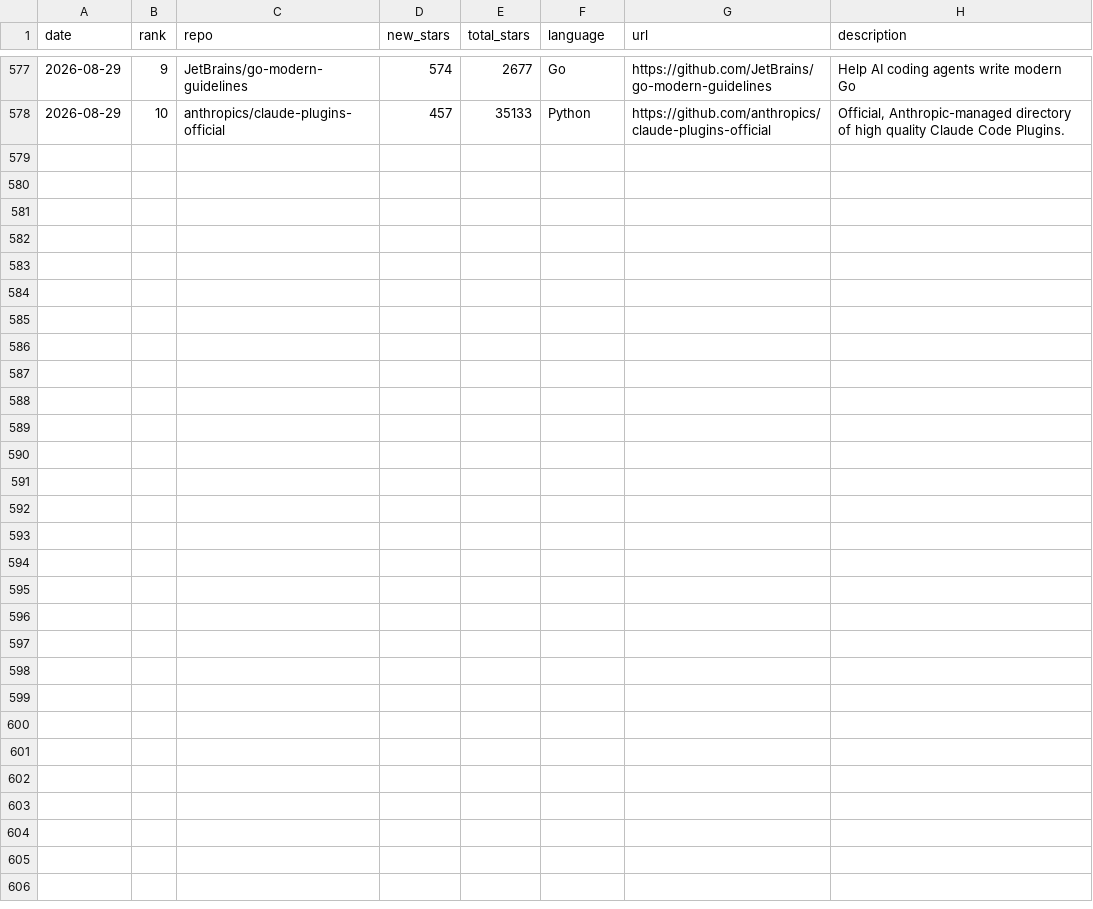
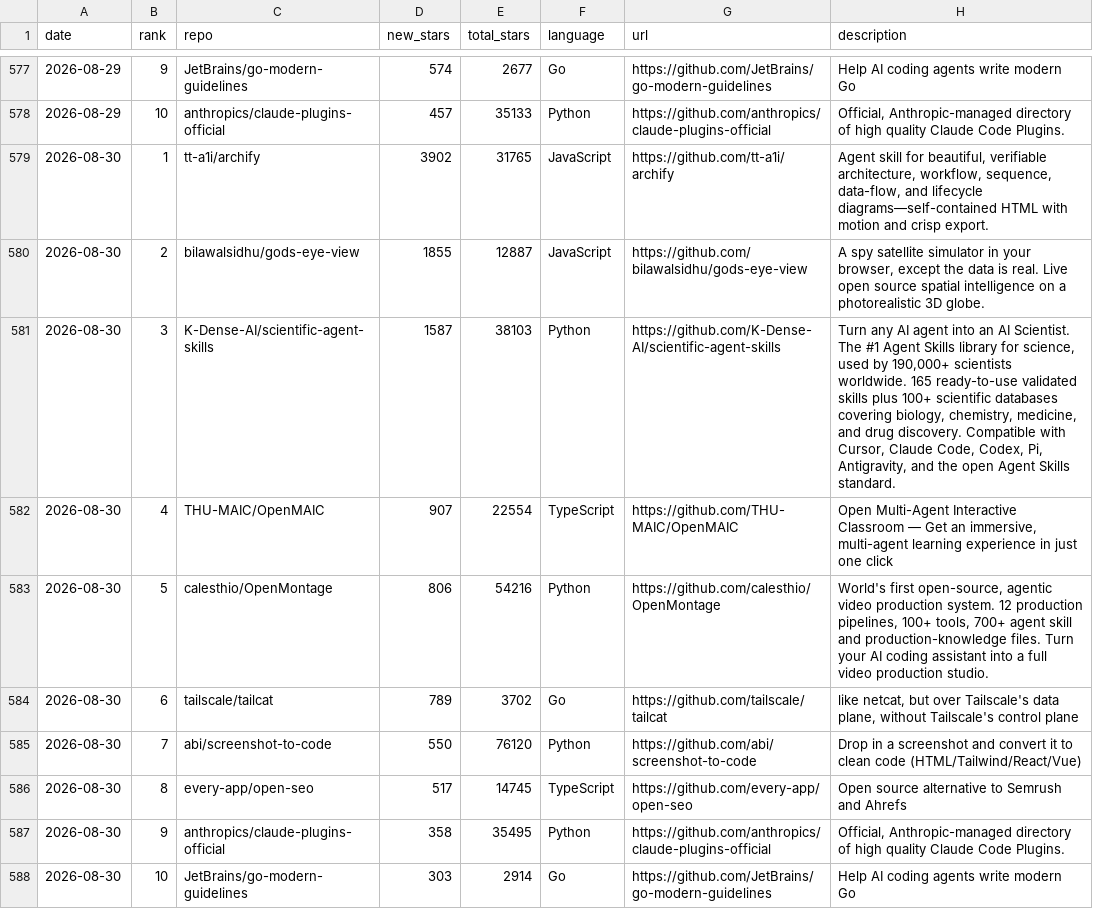
Before and after one commit to FunnymeowwooV0/star-observatory, a CSV file: data/github_daily.csv, drawn as a sheet; only a part is shown, gaps mark what is left out.

```diff
--- a/data/github_daily.csv
+++ b/data/github_daily.csv
@@ -578 +578,11 @@ date,rank,repo,new_stars,total_stars,language,url,description
 2026-08-29,10,anthropics/claude-plugins-official,457,35133,Python,https://github.com/anthropics/claude-plugins-official,"Official, Anthropic-managed directory of high quality Claude Code Plugins."
+2026-08-30,1,tt-a1i/archify,3902,31765,JavaScript,https://github.com/tt-a1i/archify,"Agent skill for beautiful, verifiable architecture, workflow, sequence, data-flow, and lifecycle diagrams—self-contained HTML with motion and crisp export."
+2026-08-30,2,bilawalsidhu/gods-eye-view,1855,12887,JavaScript,https://github.com/bilawalsidhu/gods-eye-view,"A spy satellite simulator in your browser, except the data is real. Live open source spatial intelligence on a photorealistic 3D globe."
+2026-08-30,3,K-Dense-AI/scientific-agent-skills,1587,38103,Python,https://github.com/K-Dense-AI/scientific-agent-skills,"Turn any AI agent into an AI Scientist. The #1 Agent Skills library for science, used by 190,000+ scientists worldwide. 165 ready-to-use validated skills plus 100+ scientific databases covering biology, chemistry, medicine, and drug discovery. Compatible with Cursor, Claude Code, Codex, Pi, Antigravity, and the open Agent Skills standard."
+2026-08-30,4,THU-MAIC/OpenMAIC,907,22554,TypeScript,https://github.com/THU-MAIC/OpenMAIC,"Open Multi-Agent Interactive Classroom — Get an immersive, multi-agent learning experience in just one click"
+2026-08-30,5,calesthio/OpenMontage,806,54216,Python,https://github.com/calesthio/OpenMontage,"World's first open-source, agentic video production system. 12 production pipelines, 100+ tools, 700+ agent skill and production-knowledge files. Turn your AI coding assistant into a full video production studio."
+2026-08-30,6,tailscale/tailcat,789,3702,Go,https://github.com/tailscale/tailcat,"like netcat, but over Tailscale's data plane, without Tailscale's control plane"
+2026-08-30,7,abi/screenshot-to-code,550,76120,Python,https://github.com/abi/screenshot-to-code,Drop in a screenshot and convert it to clean code (HTML/Tailwind/React/Vue)
+2026-08-30,8,every-app/open-seo,517,14745,TypeScript,https://github.com/every-app/open-seo,Open source alternative to Semrush and Ahrefs
+2026-08-30,9,anthropics/claude-plugins-official,358,35495,Python,https://github.com/anthropics/claude-plugins-official,"Official, Anthropic-managed directory of high quality Claude Code Plugins."
+2026-08-30,10,JetBrains/go-modern-guidelines,303,2914,Go,https://github.com/JetBrains/go-modern-guidelines,Help AI coding agents write modern Go
```
Also changed, not shown: data/hf_trending.csv, data/hn_daily.csv, 8 other files.
